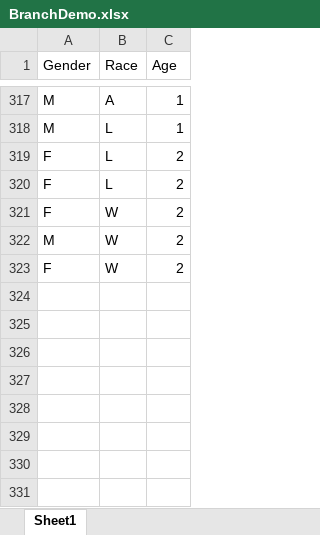
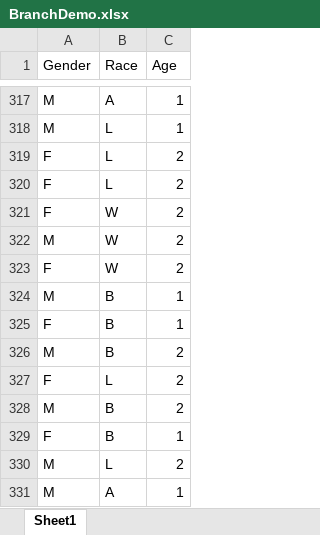
Before and after one commit to dailystefanieee/BRANCHDemographics, an Excel workbook: BranchDemo.xlsx, sheet Sheet1, drawn as a sheet; only a part is shown, gaps mark what is left out; values as stored, in another font and other column widths than the file's, no borders; the diff names each change by its address in the sheet, - before the commit and + after, or states it on an @@ line.

```diff
--- a/BranchDemo.xlsx (sheet Sheet1)
+++ b/BranchDemo.xlsx (sheet Sheet1)
+row 324: M | B | 1
+row 325: F | B | 1
+row 326: M | B | 2
+row 327: F | L | 2
+row 328: M | B | 2
+row 329: F | B | 1
+row 330: M | L | 2
+row 331: M | A | 1
```
Also changed, not shown: 11 other files.
